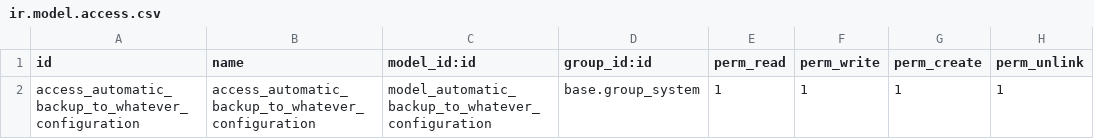
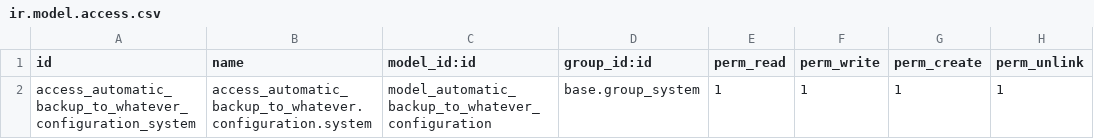
Before and after one commit to intellego-bi/odoo-12, a CSV file: automatic_backup_to_whatever/security/ir.model.access.csv, drawn as a sheet.

Commit message:
Update automatic_backup_to_whatever/security/ir.model.access.csv

```diff
--- a/automatic_backup_to_whatever/security/ir.model.access.csv
+++ b/automatic_backup_to_whatever/security/ir.model.access.csv
@@ -1,2 +1,2 @@
 id,name,model_id:id,group_id:id,perm_read,perm_write,perm_create,perm_unlink
-access_automatic_backup_to_whatever_configuration,access_automatic_backup_to_whatever_configuration,model_automatic_backup_to_whatever_configuration,base.group_system,1,1,1,1
+access_automatic_backup_to_whatever_configuration_system,access_automatic_backup_to_whatever.configuration.system,model_automatic_backup_to_whatever_configuration,base.group_system,1,1,1,1
```
